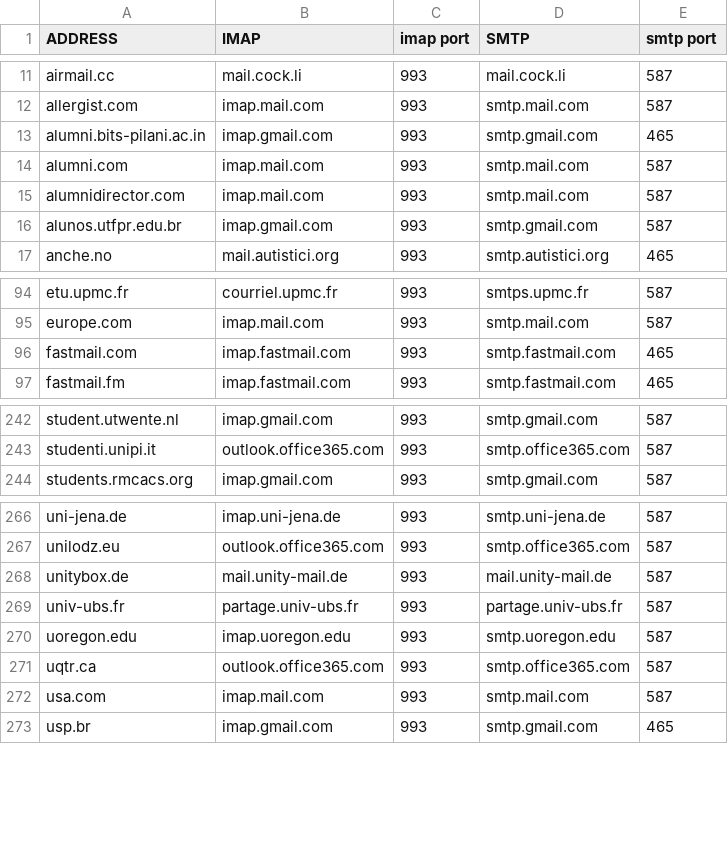
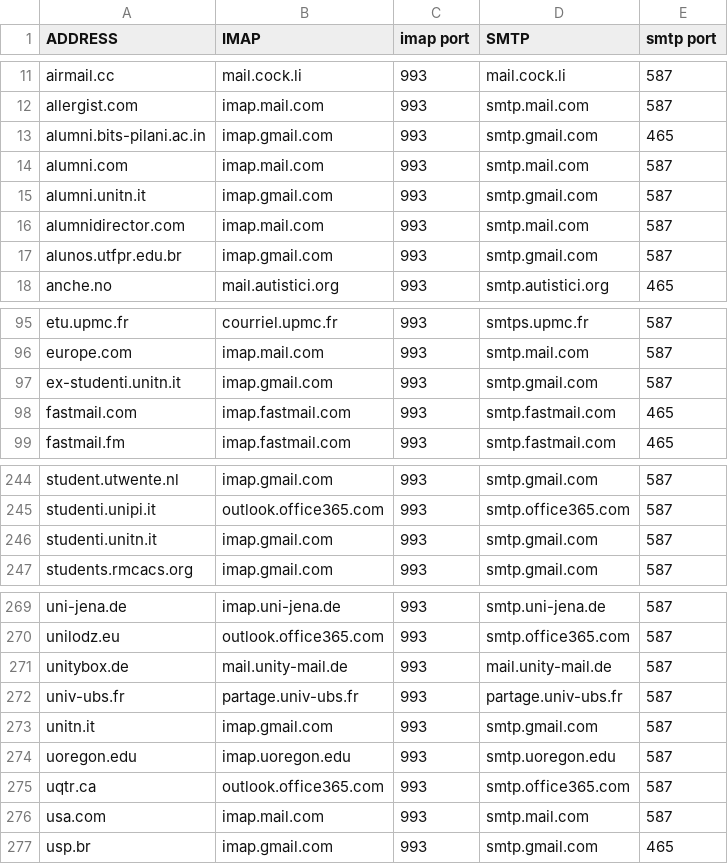
Before and after one commit to LukeSmithxyz/mutt-wizard, a CSV file: share/domains.csv, drawn as a sheet; only a part is shown, gaps mark what is left out.

Commit message:
added unitn.it related email infos
possible email are:
- username@studenti.unitn.it
- username@ex-studenti.unitn.it
- username@alumni.unitn.it
- username@unitn.it

```diff
--- a/share/domains.csv
+++ b/share/domains.csv
@@ -14,2 +14,3 @@ alumni.bits-pilani.ac.in,imap.gmail.com,993,smtp.gmail.com,465
 alumni.com,imap.mail.com,993,smtp.mail.com,587
+alumni.unitn.it,imap.gmail.com,993,smtp.gmail.com,587
 alumnidirector.com,imap.mail.com,993,smtp.mail.com,587
@@ -95,2 +96,3 @@ etu.upmc.fr,courriel.upmc.fr,993,smtps.upmc.fr,587
 europe.com,imap.mail.com,993,smtp.mail.com,587
+ex-studenti.unitn.it,imap.gmail.com,993,smtp.gmail.com,587
 fastmail.com,imap.fastmail.com,993,smtp.fastmail.com,465
@@ -243,2 +245,3 @@ student.utwente.nl,imap.gmail.com,993,smtp.gmail.com,587
 studenti.unipi.it,outlook.office365.com,993,smtp.office365.com,587
+studenti.unitn.it,imap.gmail.com,993,smtp.gmail.com,587
 students.rmcacs.org,imap.gmail.com,993,smtp.gmail.com,587
@@ -269,2 +272,3 @@ unitybox.de,mail.unity-mail.de,993,mail.unity-mail.de,587
 univ-ubs.fr,partage.univ-ubs.fr,993,partage.univ-ubs.fr,587
+unitn.it,imap.gmail.com,993,smtp.gmail.com,587
 uoregon.edu,imap.uoregon.edu,993,smtp.uoregon.edu,587
```
